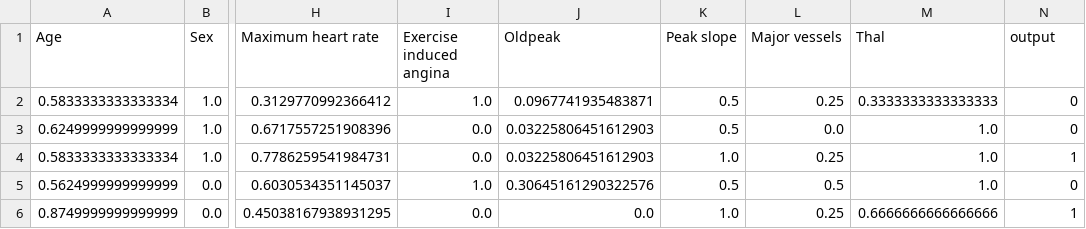
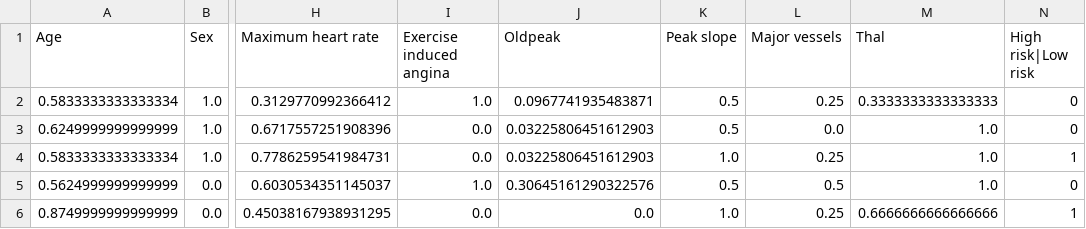
Before and after one commit to usi-verification-and-security/spexplain, a CSV file: data/datasets/heart_attack/heart_attack_s100_scaled.csv, drawn as a sheet; only a part is shown, gaps mark what is left out; the diff names each change by its address in the sheet, - before the commit and + after, or states it on an @@ line.

```diff
--- a/data/datasets/heart_attack/heart_attack_s100_scaled.csv
+++ b/data/datasets/heart_attack/heart_attack_s100_scaled.csv
-N1: output
+N1: High risk|Low risk
```
Also changed, not shown: data/datasets/loan/loan_s100_scaled.csv, 1 other file.
